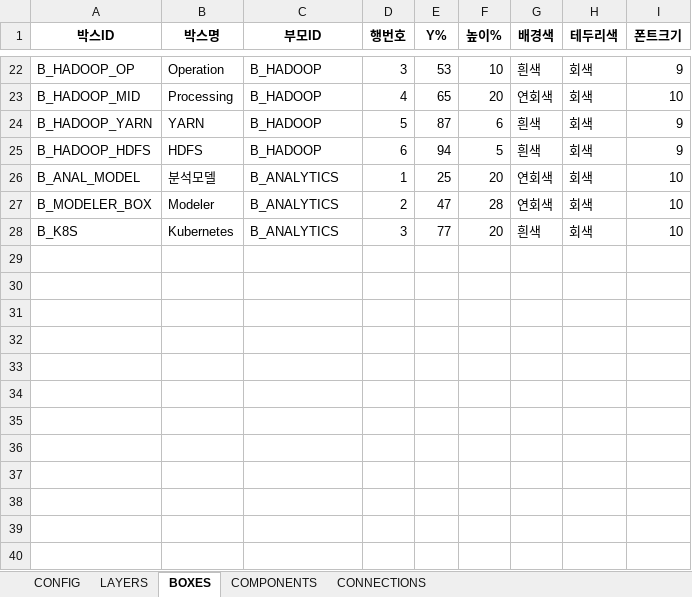
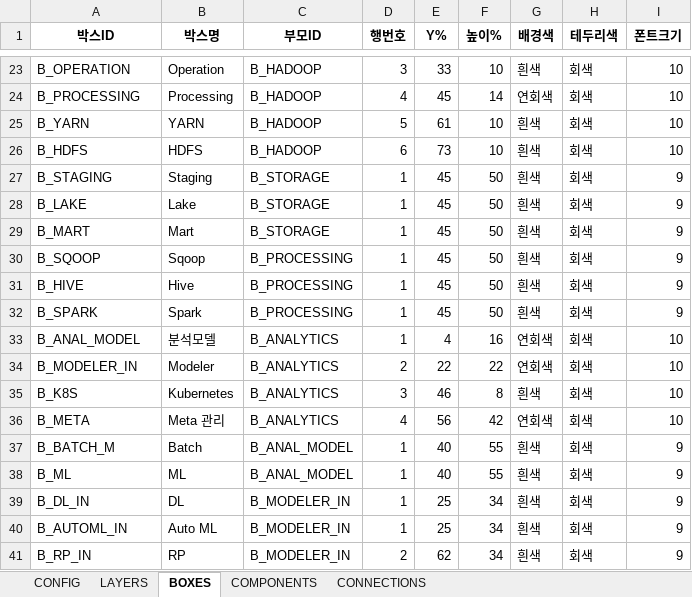
Before and after one commit to kwlee-wq/auto_architect, an Excel workbook: templates/nested_sample.xlsx, sheet BOXES, drawn as a sheet; only a part is shown, gaps mark what is left out; values as stored, in another font and other column widths than the file's, no borders; addresses are those after the commit; the diff covers the shown part only; the diff names each change by its address in the sheet, - before the commit and + after, or states it on an @@ line.

```diff
--- a/templates/nested_sample.xlsx (sheet BOXES)
+++ b/templates/nested_sample.xlsx (sheet BOXES)
-A23 (박스ID): B_HADOOP_OP
+A23 (박스ID): B_OPERATION
-E23 (Y%): 53
+E23 (Y%): 33
-I23 (폰트크기): 9
+I23 (폰트크기): 10
-A24 (박스ID): B_HADOOP_MID
+A24 (박스ID): B_PROCESSING
-E24 (Y%): 65
+E24 (Y%): 45
-F24 (높이%): 20
+F24 (높이%): 14
-A25 (박스ID): B_HADOOP_YARN
+A25 (박스ID): B_YARN
-E25 (Y%): 87
+E25 (Y%): 61
-F25 (높이%): 6
+F25 (높이%): 10
-I25:I26 (폰트크기): 9
+I25:I26 (폰트크기): 10
-A26 (박스ID): B_HADOOP_HDFS
+A26 (박스ID): B_HDFS
-E26 (Y%): 94
+E26 (Y%): 73
-F26 (높이%): 5
+F26 (높이%): 10
+row 27: B_STAGING | Staging | B_STORAGE | 1 | 45 | 50 | 흰색 | 회색 | 9
+row 28: B_LAKE | Lake | B_STORAGE | 1 | 45 | 50 | 흰색 | 회색 | 9
+row 29: B_MART | Mart | B_STORAGE | 1 | 45 | 50 | 흰색 | 회색 | 9
+row 30: B_SQOOP | Sqoop | B_PROCESSING | 1 | 45 | 50 | 흰색 | 회색 | 9
+row 31: B_HIVE | Hive | B_PROCESSING | 1 | 45 | 50 | 흰색 | 회색 | 9
+row 32: B_SPARK | Spark | B_PROCESSING | 1 | 45 | 50 | 흰색 | 회색 | 9
-E33 (Y%): 25
+E33 (Y%): 4
-F33 (높이%): 20
+F33 (높이%): 16
-A34 (박스ID): B_MODELER_BOX
+A34 (박스ID): B_MODELER_IN
-E34 (Y%): 47
+E34 (Y%): 22
-F34 (높이%): 28
+F34 (높이%): 22
-E35 (Y%): 77
+E35 (Y%): 46
-F35 (높이%): 20
+F35 (높이%): 8
+row 36: B_META | Meta 관리 | B_ANALYTICS | 4 | 56 | 42 | 연회색 | 회색 | 10
+row 37: B_BATCH_M | Batch | B_ANAL_MODEL | 1 | 40 | 55 | 흰색 | 회색 | 9
+row 38: B_ML | ML | B_ANAL_MODEL | 1 | 40 | 55 | 흰색 | 회색 | 9
+row 39: B_DL_IN | DL | B_MODELER_IN | 1 | 25 | 34 | 흰색 | 회색 | 9
+row 40: B_AUTOML_IN | Auto ML | B_MODELER_IN | 1 | 25 | 34 | 흰색 | 회색 | 9
+row 41: B_RP_IN | RP | B_MODELER_IN | 2 | 62 | 34 | 흰색 | 회색 | 9
```
Also changed, not shown: 16 added rows, 3 removed rows and 42 edited cells elsewhere in this sheet, sheet COMPONENTS, sheet CONNECTIONS, sheet LAYERS, sheet CONFIG, 7 other files.
